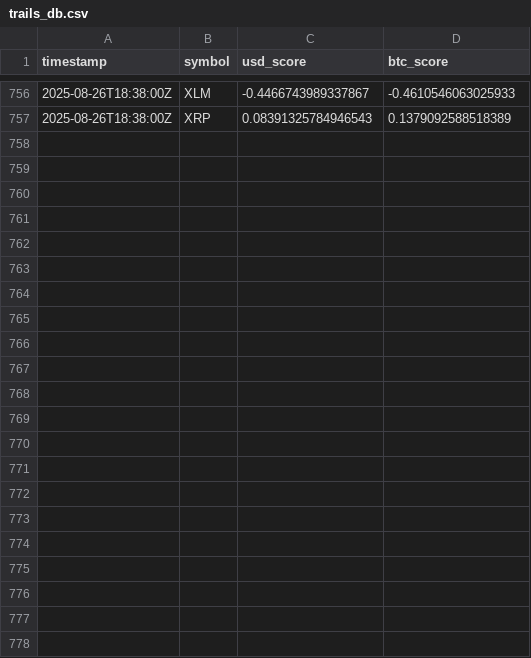
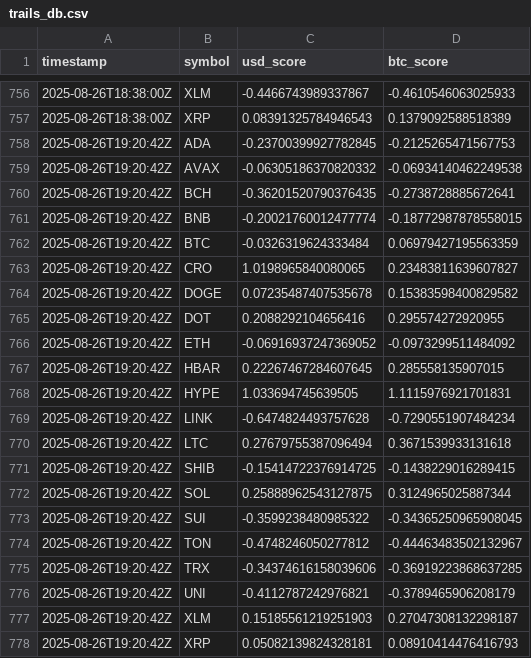
Before and after one commit to kagayakumirai/largecap-watch, a CSV file: data/trails_db.csv, drawn as a sheet; only a part is shown, gaps mark what is left out; the diff names each change by its address in the sheet, - before the commit and + after, or states it on an @@ line.

```diff
--- a/data/trails_db.csv
+++ b/data/trails_db.csv
+row 758: 2025-08-26T19:20:42Z | ADA | -0.23700399927782845 | -0.2125265471567753
+row 759: 2025-08-26T19:20:42Z | AVAX | -0.06305186370820332 | -0.06934140462249538
+row 760: 2025-08-26T19:20:42Z | BCH | -0.36201520790376435 | -0.2738728885672641
+row 761: 2025-08-26T19:20:42Z | BNB | -0.20021760012477774 | -0.18772987878558015
+row 762: 2025-08-26T19:20:42Z | BTC | -0.0326319624333484 | 0.06979427195563359
+row 763: 2025-08-26T19:20:42Z | CRO | 1.0198965840080065 | 0.23483811639607827
+row 764: 2025-08-26T19:20:42Z | DOGE | 0.07235487407535678 | 0.15383598400829582
+row 765: 2025-08-26T19:20:42Z | DOT | 0.2088292104656416 | 0.295574272920955
+row 766: 2025-08-26T19:20:42Z | ETH | -0.06916937247369052 | -0.0973299511484092
+row 767: 2025-08-26T19:20:42Z | HBAR | 0.22267467284607645 | 0.285558135907015
+row 768: 2025-08-26T19:20:42Z | HYPE | 1.033694745639505 | 1.1115976921701831
+row 769: 2025-08-26T19:20:42Z | LINK | -0.6474824493757628 | -0.7290551907484234
+row 770: 2025-08-26T19:20:42Z | LTC | 0.27679755387096494 | 0.3671539933131618
+row 771: 2025-08-26T19:20:42Z | SHIB | -0.15414722376914725 | -0.1438229016289415
+row 772: 2025-08-26T19:20:42Z | SOL | 0.25888962543127875 | 0.3124965025887344
+row 773: 2025-08-26T19:20:42Z | SUI | -0.3599238480985322 | -0.34365250965908045
+row 774: 2025-08-26T19:20:42Z | TON | -0.4748246050277812 | -0.44463483502132967
+row 775: 2025-08-26T19:20:42Z | TRX | -0.34374616158039606 | -0.36919223868637285
+row 776: 2025-08-26T19:20:42Z | UNI | -0.4112787242976821 | -0.3789465906208179
+row 777: 2025-08-26T19:20:42Z | XLM | 0.15185561219251903 | 0.27047308132298187
+row 778: 2025-08-26T19:20:42Z | XRP | 0.05082139824328181 | 0.08910414476416793
```
Also changed, not shown: data/largecap_strength.csv, data/largecap_strength_btc.csv, 11 other files.
